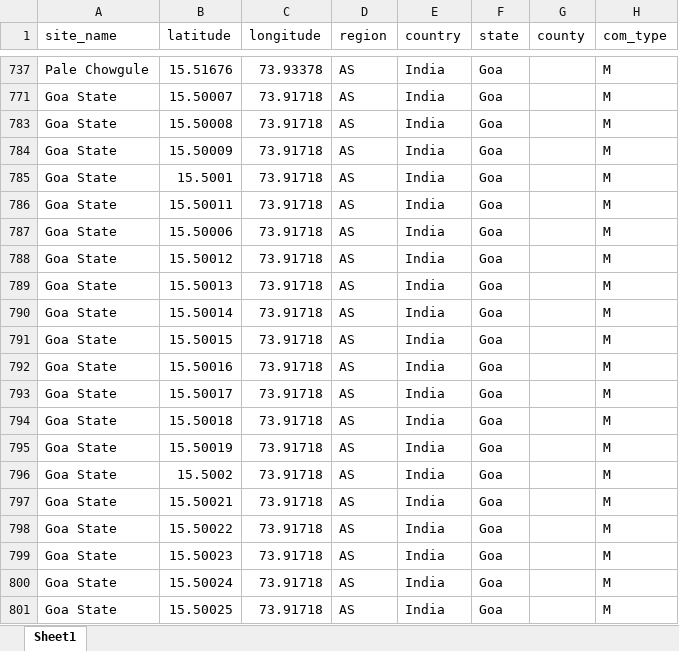
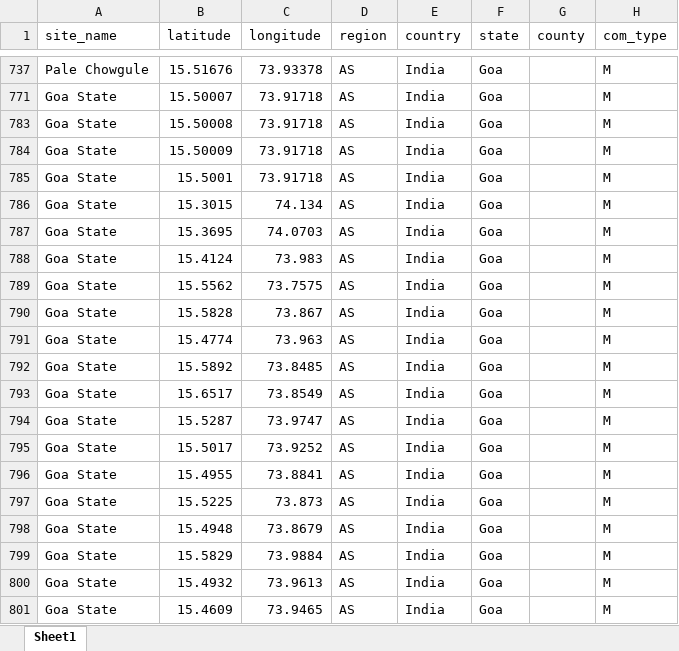
Before and after one commit to HarshGujarathi7/files, an Excel workbook: minerals statewise.xlsx, sheet Sheet1, drawn as a sheet; only a part is shown, gaps mark what is left out; values as stored, in another font and other column widths than the file's, no borders; the diff covers the shown part only; the diff names each change by its address in the sheet, - before the commit and + after, or states it on an @@ line.

Commit message:
Add files via upload

```diff
--- a/minerals statewise.xlsx (sheet Sheet1)
+++ b/minerals statewise.xlsx (sheet Sheet1)
-B786 (latitude): 15.50011
+B786 (latitude): 15.3015
-C786 (longitude): 73.91718
+C786 (longitude): 74.134
-B787 (latitude): 15.50006
+B787 (latitude): 15.3695
-C787 (longitude): 73.91718
+C787 (longitude): 74.0703
-B788 (latitude): 15.50012
+B788 (latitude): 15.4124
-C788 (longitude): 73.91718
+C788 (longitude): 73.983
-B789 (latitude): 15.50013
+B789 (latitude): 15.5562
-C789 (longitude): 73.91718
+C789 (longitude): 73.7575
-B790 (latitude): 15.50014
+B790 (latitude): 15.5828
-C790 (longitude): 73.91718
+C790 (longitude): 73.867
-B791 (latitude): 15.50015
+B791 (latitude): 15.4774
-C791 (longitude): 73.91718
+C791 (longitude): 73.963
-B792 (latitude): 15.50016
+B792 (latitude): 15.5892
-C792 (longitude): 73.91718
+C792 (longitude): 73.8485
-B793 (latitude): 15.50017
+B793 (latitude): 15.6517
-C793 (longitude): 73.91718
+C793 (longitude): 73.8549
-B794 (latitude): 15.50018
+B794 (latitude): 15.5287
-C794 (longitude): 73.91718
+C794 (longitude): 73.9747
-B795 (latitude): 15.50019
+B795 (latitude): 15.5017
-C795 (longitude): 73.91718
+C795 (longitude): 73.9252
-B796 (latitude): 15.5002
+B796 (latitude): 15.4955
-C796 (longitude): 73.91718
+C796 (longitude): 73.8841
-B797 (latitude): 15.50021
+B797 (latitude): 15.5225
-C797 (longitude): 73.91718
+C797 (longitude): 73.873
-B798 (latitude): 15.50022
+B798 (latitude): 15.4948
-C798 (longitude): 73.91718
+C798 (longitude): 73.8679
-B799 (latitude): 15.50023
+B799 (latitude): 15.5829
-C799 (longitude): 73.91718
+C799 (longitude): 73.9884
-B800 (latitude): 15.50024
+B800 (latitude): 15.4932
-C800 (longitude): 73.91718
+C800 (longitude): 73.9613
-B801 (latitude): 15.50025
+B801 (latitude): 15.4609
-C801 (longitude): 73.91718
+C801 (longitude): 73.9465
```
Also changed, not shown: 34 edited cells elsewhere in this sheet.
